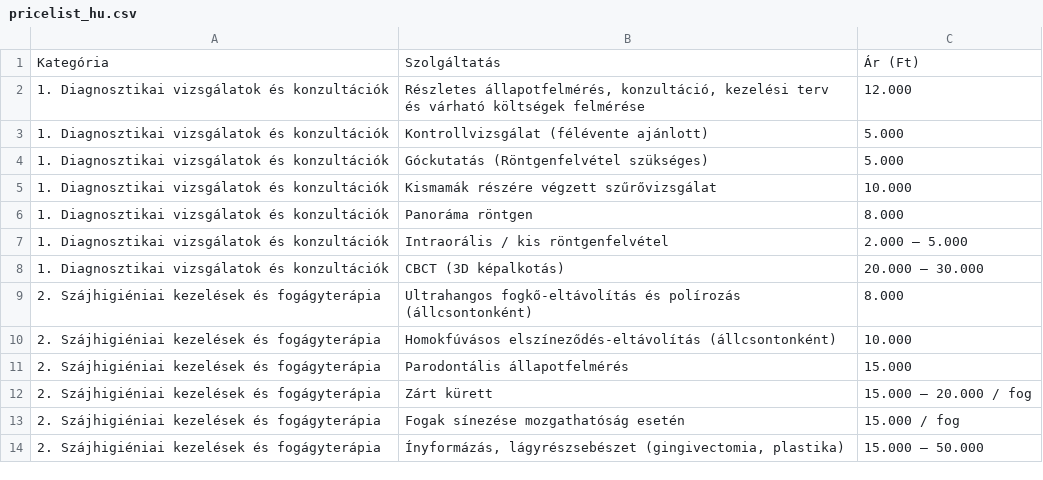
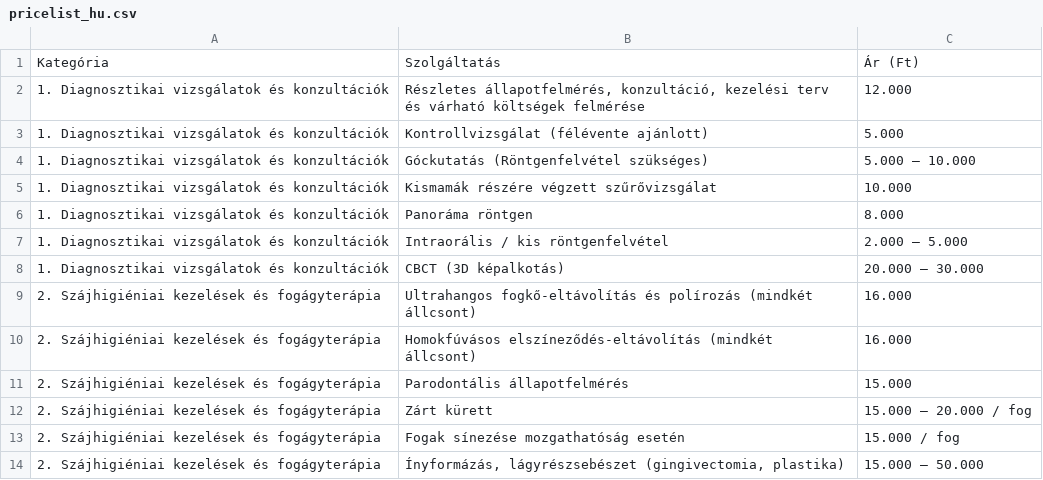
Before and after one commit to thedentalist/thedentalist, a CSV file: assets/pricelist_hu.csv, drawn as a sheet; only a part is shown; the diff covers the shown part only.

```diff
--- a/assets/pricelist_hu.csv
+++ b/assets/pricelist_hu.csv
@@ -3,3 +3,3 @@ Kategória;Szolgáltatás;Ár (Ft)
 1. Diagnosztikai vizsgálatok és konzultációk;Kontrollvizsgálat (félévente ajánlott);5.000
-1. Diagnosztikai vizsgálatok és konzultációk;Góckutatás (Röntgenfelvétel szükséges);5.000
+1. Diagnosztikai vizsgálatok és konzultációk;Góckutatás (Röntgenfelvétel szükséges);5.000 – 10.000
 1. Diagnosztikai vizsgálatok és konzultációk;Kismamák részére végzett szűrővizsgálat;10.000
@@ -8,4 +8,4 @@ Kategória;Szolgáltatás;Ár (Ft)
 1. Diagnosztikai vizsgálatok és konzultációk;CBCT (3D képalkotás);20.000 – 30.000
-2. Szájhigiéniai kezelések és fogágyterápia;Ultrahangos fogkő-eltávolítás és polírozás (állcsontonként);8.000
-2. Szájhigiéniai kezelések és fogágyterápia;Homokfúvásos elszíneződés-eltávolítás (állcsontonként);10.000
+2. Szájhigiéniai kezelések és fogágyterápia;Ultrahangos fogkő-eltávolítás és polírozás (mindkét állcsont);16.000
+2. Szájhigiéniai kezelések és fogágyterápia;Homokfúvásos elszíneződés-eltávolítás (mindkét állcsont);16.000
 2. Szájhigiéniai kezelések és fogágyterápia;Parodontális állapotfelmérés;15.000
```
Also changed, not shown: 3 added rows, 6 removed rows and 38 edited cells elsewhere in this file, assets/pricelist_en.csv, 30 other files.
